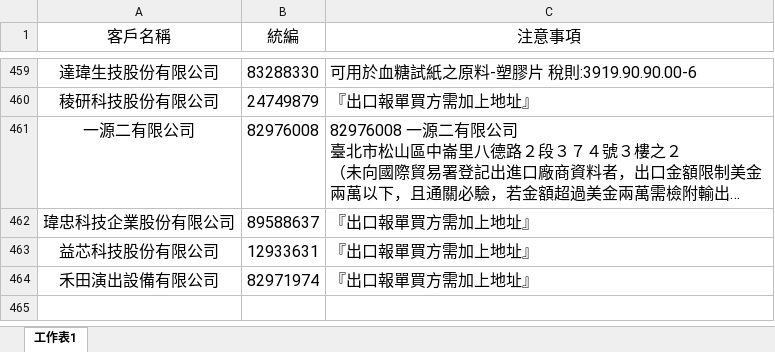
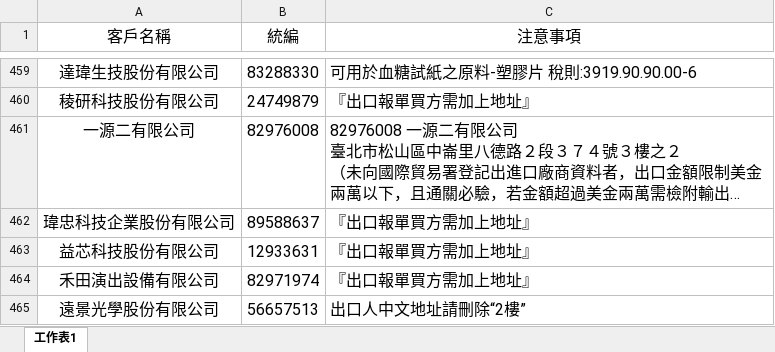
Before and after one commit to liyijung/declaration, an Excel workbook: Export_format/thingsToNote.xlsx, sheet 工作表1, drawn as a sheet; only a part is shown, gaps mark what is left out; long unchanged cells end in …; values as stored, in another font and other column widths than the file's, no borders; conditional formats not drawn; the diff names each change by its address in the sheet, - before the commit and + after, or states it on an @@ line.

Commit message:
Add files via upload

```diff
--- a/Export_format/thingsToNote.xlsx (sheet 工作表1)
+++ b/Export_format/thingsToNote.xlsx (sheet 工作表1)
+row 465: 遠景光學股份有限公司 | 56657513 | 出口人中文地址請刪除“2樓”
```
